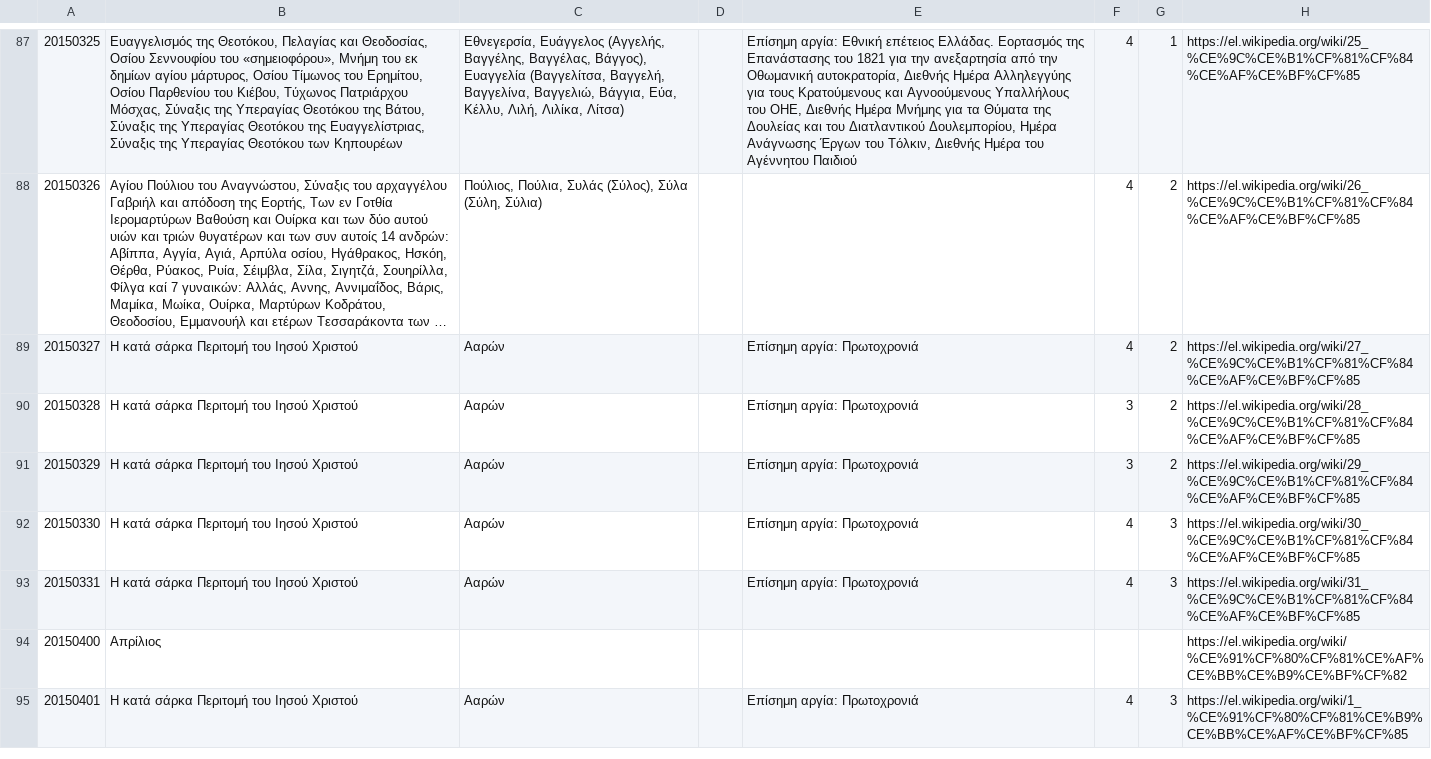
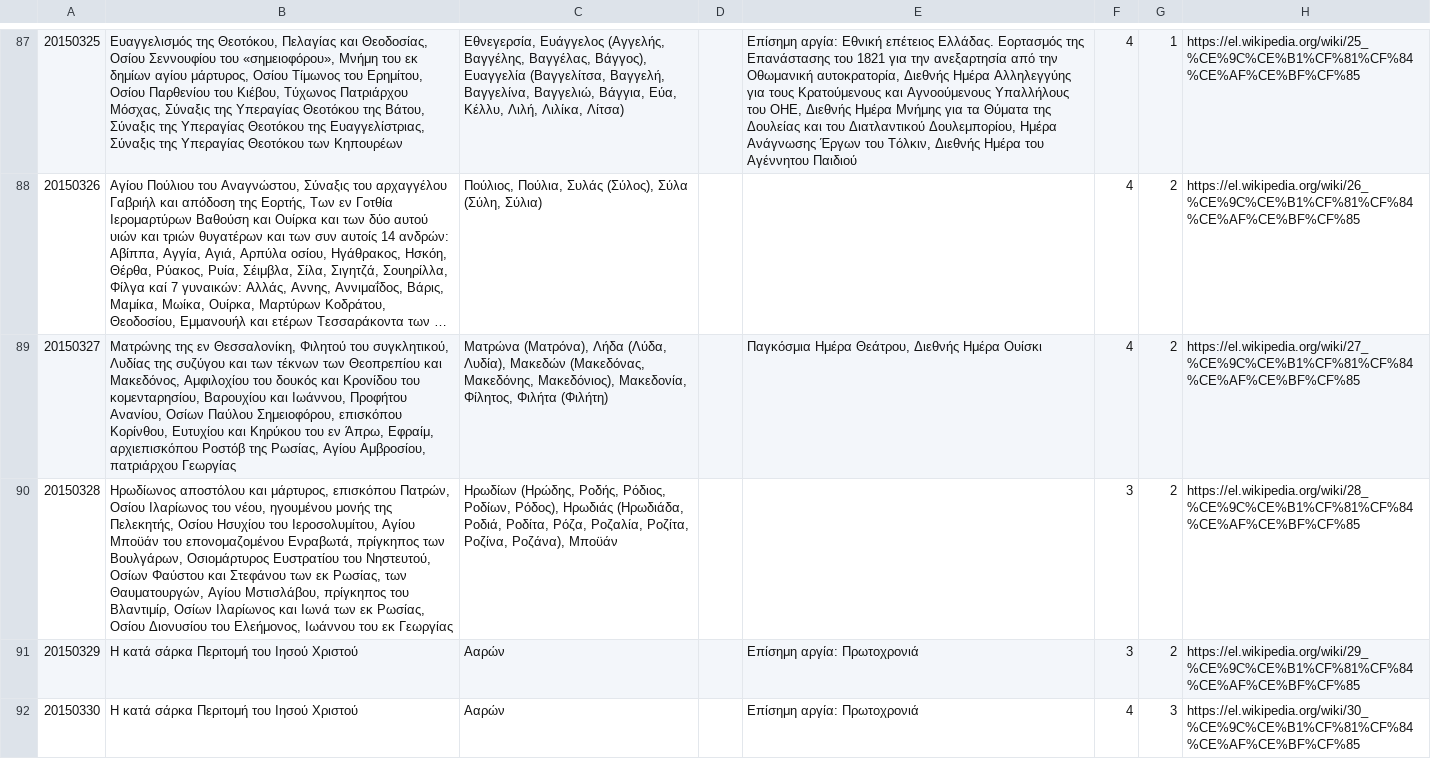
Before and after one commit to smekras/holydays-generator, a CSV file: files/2015.csv, drawn as a sheet; only a part is shown, gaps mark what is left out; the shorter side is filled out with more unchanged rows; long unchanged cells end in …; the diff names each change by its address in the sheet, - before the commit and + after, or states it on an @@ line.

```diff
--- a/files/2015.csv
+++ b/files/2015.csv
-B89: Η κατά σάρκα Περιτομή του Ιησού Χριστού
+B89: Ματρώνης της εν Θεσσαλονίκη, Φιλητού του συγκλητικού, Λυδίας της συζύγου και των τέκνων των Θεοπρεπίου και Μακεδόνος, Αμφιλοχίου του δουκός και Κρονίδου του κομενταρησίου, Βαρουχίου και Ιωάννου, Προφήτου Ανανίου, Οσίων Παύλου Σημειοφόρου, επισκόπου Κορίνθου, Ευτυχίου και Κηρύκου του εν Άπρω, Εφραίμ, αρχιεπισκόπου Ροστόβ της Ρωσίας, Αγίου Αμβροσίου, πατριάρχου Γεωργίας
-C89: Ααρών
+C89: Ματρώνα (Ματρόνα), Λήδα (Λύδα, Λυδία), Μακεδών (Μακεδόνας, Μακεδόνης, Μακεδόνιος), Μακεδονία, Φίλητος, Φιλήτα (Φιλήτη)
-E89: Επίσημη αργία: Πρωτοχρονιά
+E89: Παγκόσμια Ημέρα Θεάτρου, Διεθνής Ημέρα Ουίσκι
-B90: Η κατά σάρκα Περιτομή του Ιησού Χριστού
+B90: Ηρωδίωνος αποστόλου και μάρτυρος, επισκόπου Πατρών, Οσίου Ιλαρίωνος του νέου, ηγουμένου μονής της Πελεκητής, Οσίου Ησυχίου του Ιεροσολυμίτου, Αγίου Μποϋάν του επονομαζομένου Ενραβωτά, πρίγκηπος των Βουλγάρων, Οσιομάρτυρος Ευστρατίου του Νηστευτού, Οσίων Φαύστου και Στεφάνου των εκ Ρωσίας, των Θαυματουργών, Αγίου Μστισλάβου, πρίγκηπος του Βλαντιμίρ, Οσίων Ιλαρίωνος και Ιωνά των εκ Ρωσίας, Οσίου Διονυσίου του Ελεήμονος, Ιωάννου του εκ Γεωργίας
-C90: Ααρών
+C90: Ηρωδίων (Ηρώδης, Ροδής, Ρόδιος, Ροδίων, Ρόδος), Ηρωδιάς (Ηρωδιάδα, Ροδιά, Ροδίτα, Ρόζα, Ροζαλία, Ροζίτα, Ροζίνα, Ροζάνα), Μποϋάν
-E90: Επίσημη αργία: Πρωτοχρονιά
+E90: (empty)
```
Also changed, not shown: files/2015-old.csv, files/2020.csv, 4 other files.
